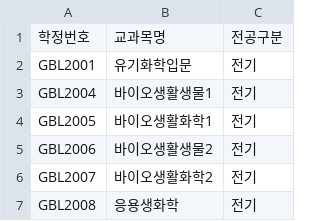
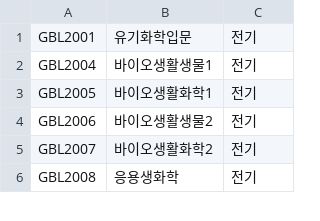
Before and after one commit to seokhyunmoon/AIE_HACKATHON, a CSV file: bio_course.csv, drawn as a sheet; only a part is shown; the diff names each change by its address in the sheet, - before the commit and + after, or states it on an @@ line.

```diff
--- a/bio_course.csv
+++ b/bio_course.csv
-row 1: 학정번호 | 교과목명 | 전공구분
```
Also changed, not shown: 1 other file.
